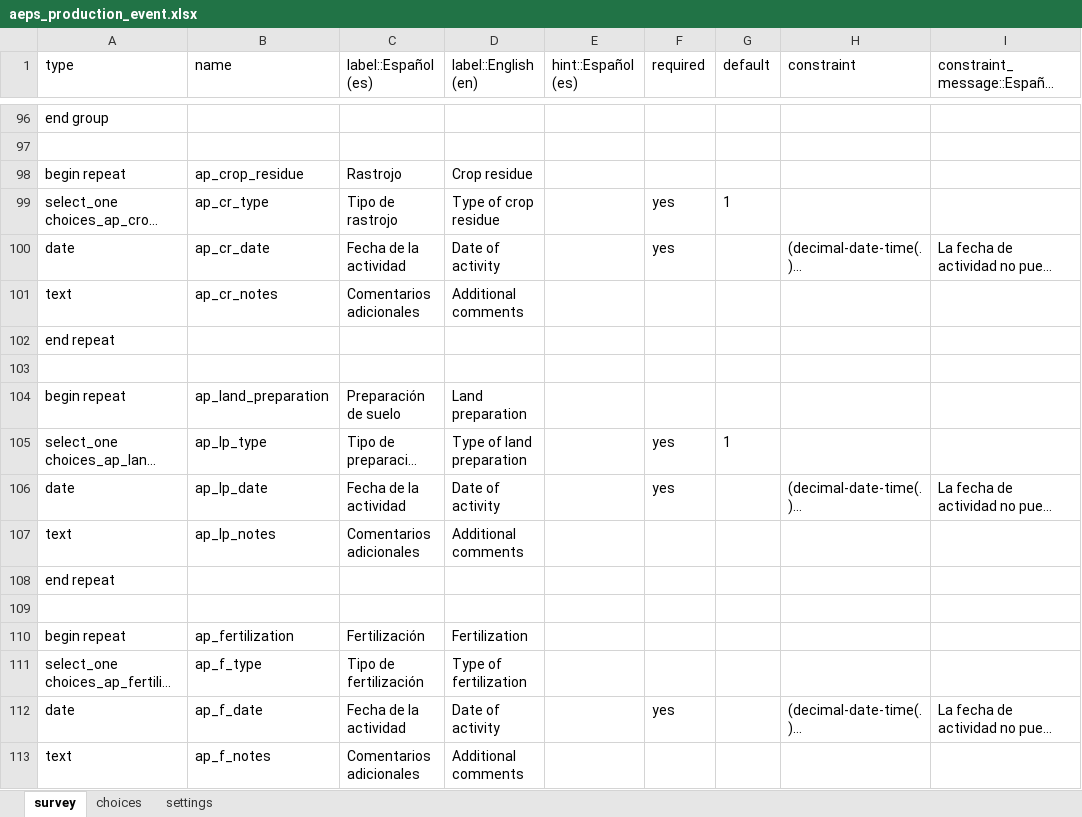
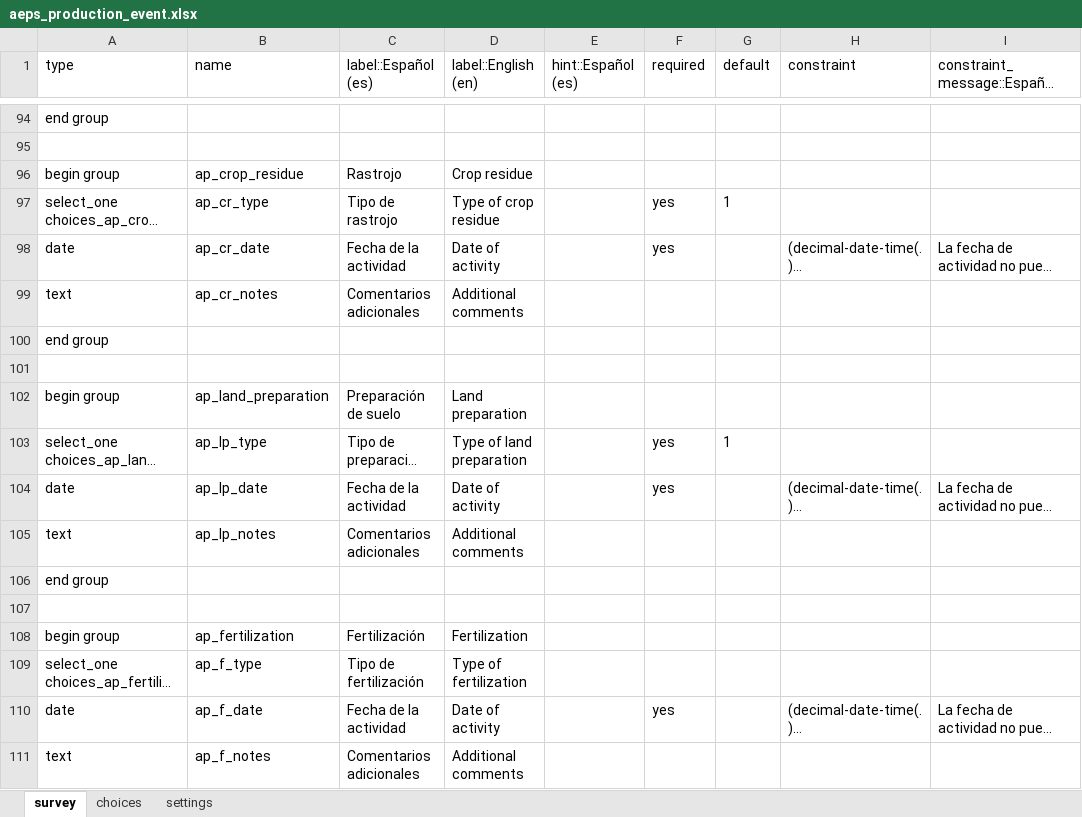
Before and after one commit to CIAT-DAPA/aeps_platform_forms, an Excel workbook: odk/aeps_production_event.xlsx, sheet survey, drawn as a sheet; only a part is shown, gaps mark what is left out; long unchanged cells end in …; values as stored, in another font and other column widths than the file's, no borders; addresses are those after the commit; the diff covers the shown part only; the diff names each change by its address in the sheet, - before the commit and + after, or states it on an @@ line.

Commit message:
added survey in xml format odk

```diff
--- a/odk/aeps_production_event.xlsx (sheet survey)
+++ b/odk/aeps_production_event.xlsx (sheet survey)
-A96 (type): begin repeat
+A96 (type): begin group
-A100 (type): end repeat
+A100 (type): end group
-A102 (type): begin repeat
+A102 (type): begin group
-A106 (type): end repeat
+A106 (type): end group
-A108 (type): begin repeat
+A108 (type): begin group
```
Also changed, not shown: 5 added rows, 19 removed rows and 13 edited cells elsewhere in this sheet, 1 other file.
